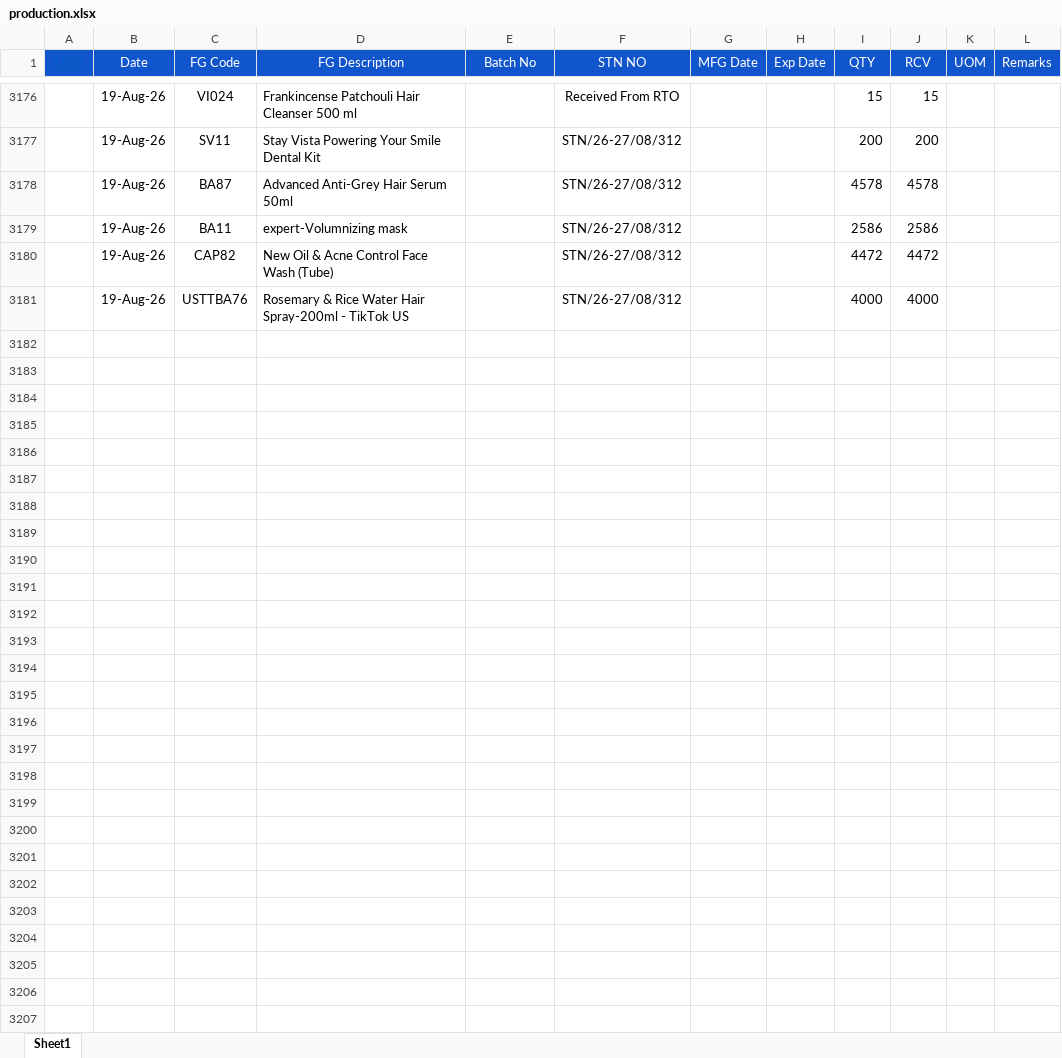
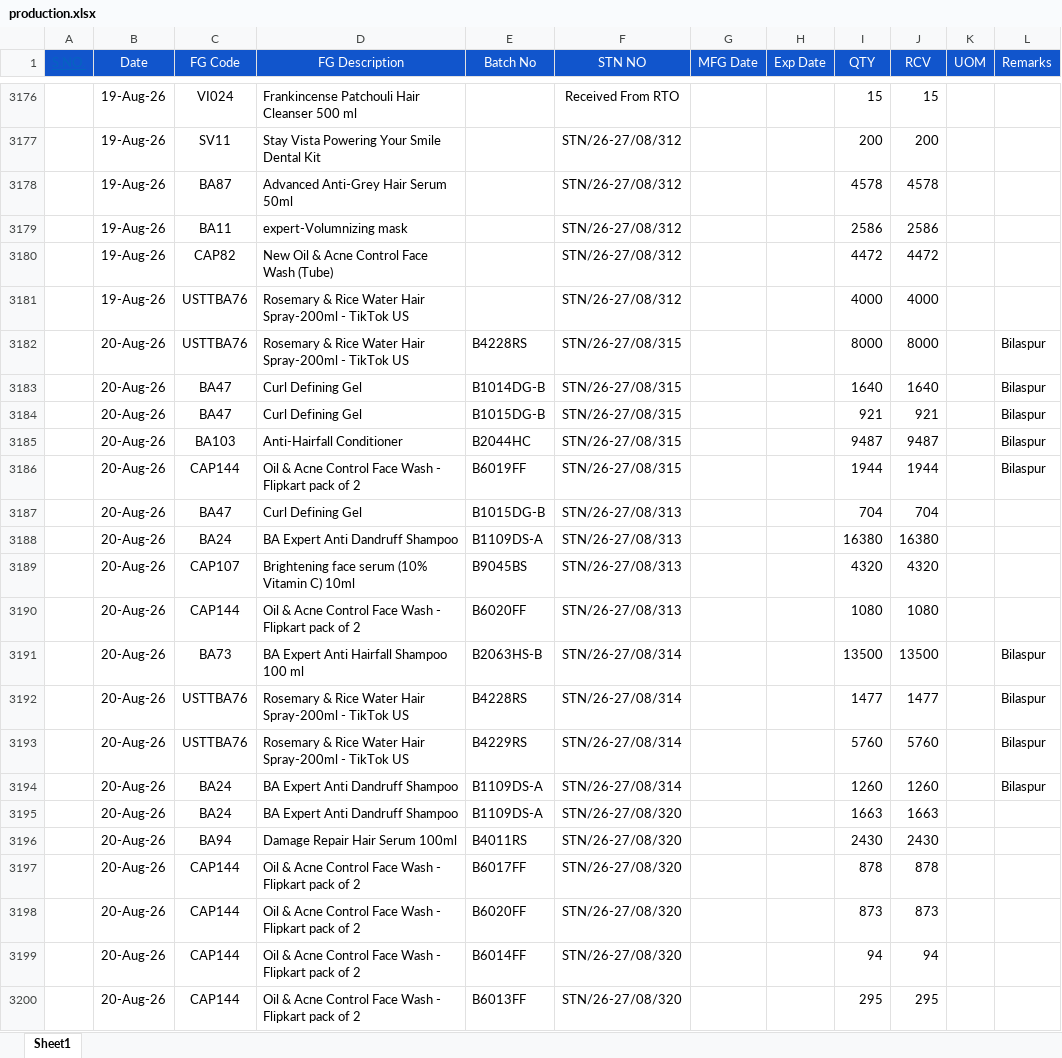
Before and after one commit to ramantayal-2912/production-board, an Excel workbook: data/production.xlsx, sheet Sheet1, drawn as a sheet; only a part is shown, gaps mark what is left out; values as stored, in another font and other column widths than the file's, no borders; the diff covers the shown part only; the diff names each change by its address in the sheet, - before the commit and + after, or states it on an @@ line.

```diff
--- a/data/production.xlsx (sheet Sheet1)
+++ b/data/production.xlsx (sheet Sheet1)
+row 3182:  | 20-Aug-26 | USTTBA76 | Rosemary & Rice Water Hair Spray-200ml - TikTok US | B4228RS | STN/26-27/08/315 |  |  | 8000 | 8000 |  | Bilaspur
+row 3183:  | 20-Aug-26 | BA47 | Curl Defining Gel | B1014DG-B | STN/26-27/08/315 |  |  | 1640 | 1640 |  | Bilaspur
+row 3184:  | 20-Aug-26 | BA47 | Curl Defining Gel | B1015DG-B | STN/26-27/08/315 |  |  | 921 | 921 |  | Bilaspur
+row 3185:  | 20-Aug-26 | BA103 | Anti-Hairfall Conditioner | B2044HC | STN/26-27/08/315 |  |  | 9487 | 9487 |  | Bilaspur
+row 3186:  | 20-Aug-26 | CAP144 | Oil & Acne Control Face Wash - Flipkart pack of 2 | B6019FF | STN/26-27/08/315 |  |  | 1944 | 1944 |  | Bilaspur
+row 3187:  | 20-Aug-26 | BA47 | Curl Defining Gel | B1015DG-B | STN/26-27/08/313 |  |  | 704 | 704
+row 3188:  | 20-Aug-26 | BA24 | BA Expert Anti Dandruff Shampoo | B1109DS-A | STN/26-27/08/313 |  |  | 16380 | 16380
+row 3189:  | 20-Aug-26 | CAP107 | Brightening face serum (10% Vitamin C) 10ml | B9045BS | STN/26-27/08/313 |  |  | 4320 | 4320
+row 3190:  | 20-Aug-26 | CAP144 | Oil & Acne Control Face Wash - Flipkart pack of 2 | B6020FF | STN/26-27/08/313 |  |  | 1080 | 1080
+row 3191:  | 20-Aug-26 | BA73 | BA Expert Anti Hairfall Shampoo 100 ml | B2063HS-B | STN/26-27/08/314 |  |  | 13500 | 13500 |  | Bilaspur
+row 3192:  | 20-Aug-26 | USTTBA76 | Rosemary & Rice Water Hair Spray-200ml - TikTok US | B4228RS | STN/26-27/08/314 |  |  | 1477 | 1477 |  | Bilaspur
+row 3193:  | 20-Aug-26 | USTTBA76 | Rosemary & Rice Water Hair Spray-200ml - TikTok US | B4229RS | STN/26-27/08/314 |  |  | 5760 | 5760 |  | Bilaspur
+row 3194:  | 20-Aug-26 | BA24 | BA Expert Anti Dandruff Shampoo | B1109DS-A | STN/26-27/08/314 |  |  | 1260 | 1260 |  | Bilaspur
+row 3195:  | 20-Aug-26 | BA24 | BA Expert Anti Dandruff Shampoo | B1109DS-A | STN/26-27/08/320 |  |  | 1663 | 1663
+row 3196:  | 20-Aug-26 | BA94 | Damage Repair Hair Serum 100ml | B4011RS | STN/26-27/08/320 |  |  | 2430 | 2430
+row 3197:  | 20-Aug-26 | CAP144 | Oil & Acne Control Face Wash - Flipkart pack of 2 | B6017FF | STN/26-27/08/320 |  |  | 878 | 878
+row 3198:  | 20-Aug-26 | CAP144 | Oil & Acne Control Face Wash - Flipkart pack of 2 | B6020FF | STN/26-27/08/320 |  |  | 873 | 873
+row 3199:  | 20-Aug-26 | CAP144 | Oil & Acne Control Face Wash - Flipkart pack of 2 | B6014FF | STN/26-27/08/320 |  |  | 94 | 94
+row 3200:  | 20-Aug-26 | CAP144 | Oil & Acne Control Face Wash - Flipkart pack of 2 | B6013FF | STN/26-27/08/320 |  |  | 295 | 295
```
Also changed, not shown: 20 added rows elsewhere in this sheet, data/Plan.xlsx, 1 other file.
